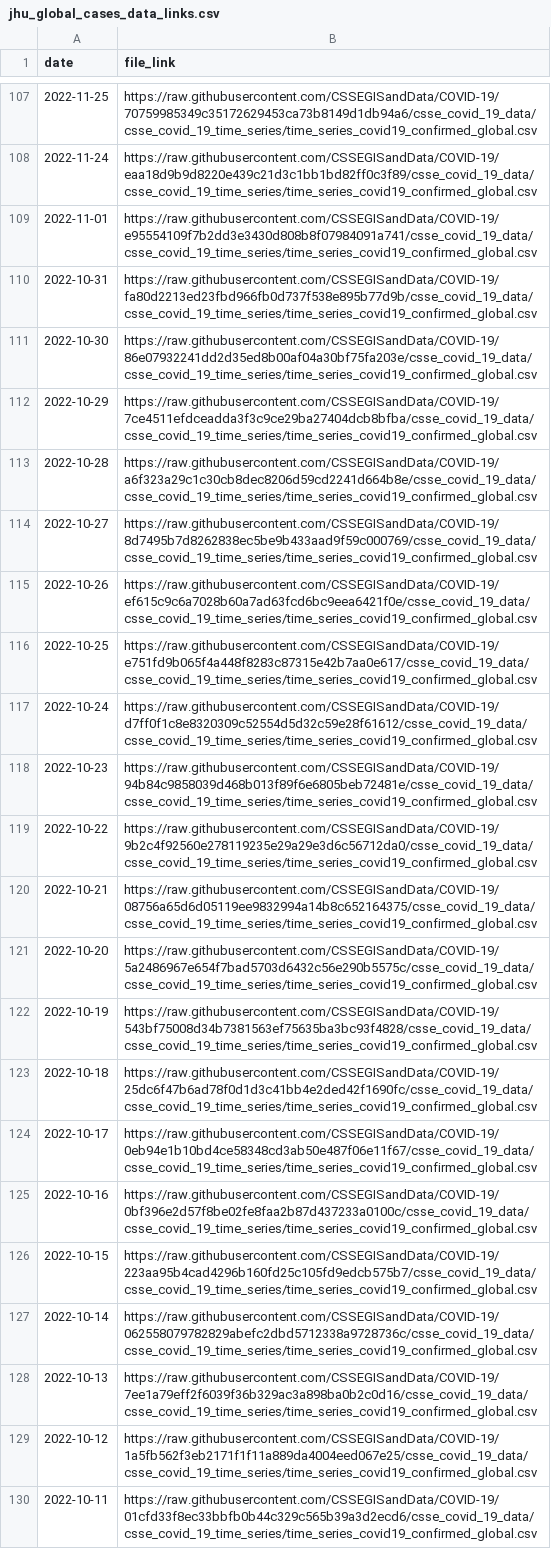
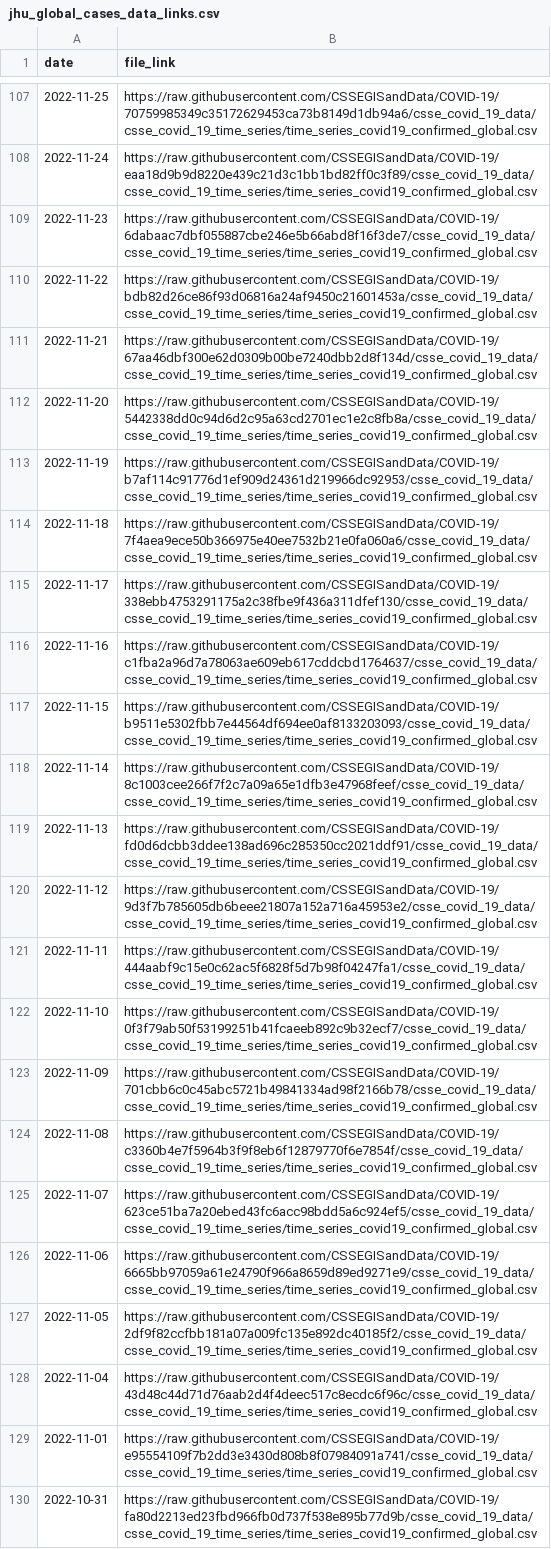
Before and after one commit to reichlab/covidData, a CSV file: data/jhu_global_cases_data_links.csv, drawn as a sheet; only a part is shown, gaps mark what is left out; the shorter side is filled out with more unchanged rows.

```diff
--- a/data/jhu_global_cases_data_links.csv
+++ b/data/jhu_global_cases_data_links.csv
@@ -108,2 +108,22 @@
 2022-11-24,"https://raw.githubusercontent.com/CSSEGISandData/COVID-19/eaa18d9b9d8220e439c21d3c1bb1bd82ff0c3f89/csse_covid_19_data/csse_covid_19_time_series/time_series_covid19_confirmed_global.csv"
+2022-11-23,"https://raw.githubusercontent.com/CSSEGISandData/COVID-19/6dabaac7dbf055887cbe246e5b66abd8f16f3de7/csse_covid_19_data/csse_covid_19_time_series/time_series_covid19_confirmed_global.csv"
+2022-11-22,"https://raw.githubusercontent.com/CSSEGISandData/COVID-19/bdb82d26ce86f93d06816a24af9450c21601453a/csse_covid_19_data/csse_covid_19_time_series/time_series_covid19_confirmed_global.csv"
+2022-11-21,"https://raw.githubusercontent.com/CSSEGISandData/COVID-19/67aa46dbf300e62d0309b00be7240dbb2d8f134d/csse_covid_19_data/csse_covid_19_time_series/time_series_covid19_confirmed_global.csv"
+2022-11-20,"https://raw.githubusercontent.com/CSSEGISandData/COVID-19/5442338dd0c94d6d2c95a63cd2701ec1e2c8fb8a/csse_covid_19_data/csse_covid_19_time_series/time_series_covid19_confirmed_global.csv"
+2022-11-19,"https://raw.githubusercontent.com/CSSEGISandData/COVID-19/b7af114c91776d1ef909d24361d219966dc92953/csse_covid_19_data/csse_covid_19_time_series/time_series_covid19_confirmed_global.csv"
+2022-11-18,"https://raw.githubusercontent.com/CSSEGISandData/COVID-19/7f4aea9ece50b366975e40ee7532b21e0fa060a6/csse_covid_19_data/csse_covid_19_time_series/time_series_covid19_confirmed_global.csv"
+2022-11-17,"https://raw.githubusercontent.com/CSSEGISandData/COVID-19/338ebb4753291175a2c38fbe9f436a311dfef130/csse_covid_19_data/csse_covid_19_time_series/time_series_covid19_confirmed_global.csv"
+2022-11-16,"https://raw.githubusercontent.com/CSSEGISandData/COVID-19/c1fba2a96d7a78063ae609eb617cddcbd1764637/csse_covid_19_data/csse_covid_19_time_series/time_series_covid19_confirmed_global.csv"
+2022-11-15,"https://raw.githubusercontent.com/CSSEGISandData/COVID-19/b9511e5302fbb7e44564df694ee0af8133203093/csse_covid_19_data/csse_covid_19_time_series/time_series_covid19_confirmed_global.csv"
+2022-11-14,"https://raw.githubusercontent.com/CSSEGISandData/COVID-19/8c1003cee266f7f2c7a09a65e1dfb3e47968feef/csse_covid_19_data/csse_covid_19_time_series/time_series_covid19_confirmed_global.csv"
+2022-11-13,"https://raw.githubusercontent.com/CSSEGISandData/COVID-19/fd0d6dcbb3ddee138ad696c285350cc2021ddf91/csse_covid_19_data/csse_covid_19_time_series/time_series_covid19_confirmed_global.csv"
+2022-11-12,"https://raw.githubusercontent.com/CSSEGISandData/COVID-19/9d3f7b785605db6beee21807a152a716a45953e2/csse_covid_19_data/csse_covid_19_time_series/time_series_covid19_confirmed_global.csv"
+2022-11-11,"https://raw.githubusercontent.com/CSSEGISandData/COVID-19/444aabf9c15e0c62ac5f6828f5d7b98f04247fa1/csse_covid_19_data/csse_covid_19_time_series/time_series_covid19_confirmed_global.csv"
+2022-11-10,"https://raw.githubusercontent.com/CSSEGISandData/COVID-19/0f3f79ab50f53199251b41fcaeeb892c9b32ecf7/csse_covid_19_data/csse_covid_19_time_series/time_series_covid19_confirmed_global.csv"
+2022-11-09,"https://raw.githubusercontent.com/CSSEGISandData/COVID-19/701cbb6c0c45abc5721b49841334ad98f2166b78/csse_covid_19_data/csse_covid_19_time_series/time_series_covid19_confirmed_global.csv"
+2022-11-08,"https://raw.githubusercontent.com/CSSEGISandData/COVID-19/c3360b4e7f5964b3f9f8eb6f12879770f6e7854f/csse_covid_19_data/csse_covid_19_time_series/time_series_covid19_confirmed_global.csv"
+2022-11-07,"https://raw.githubusercontent.com/CSSEGISandData/COVID-19/623ce51ba7a20ebed43fc6acc98bdd5a6c924ef5/csse_covid_19_data/csse_covid_19_time_series/time_series_covid19_confirmed_global.csv"
+2022-11-06,"https://raw.githubusercontent.com/CSSEGISandData/COVID-19/6665bb97059a61e24790f966a8659d89ed9271e9/csse_covid_19_data/csse_covid_19_time_series/time_series_covid19_confirmed_global.csv"
+2022-11-05,"https://raw.githubusercontent.com/CSSEGISandData/COVID-19/2df9f82ccfbb181a07a009fc135e892dc40185f2/csse_covid_19_data/csse_covid_19_time_series/time_series_covid19_confirmed_global.csv"
+2022-11-04,"https://raw.githubusercontent.com/CSSEGISandData/COVID-19/43d48c44d71d76aab2d4f4deec517c8ecdc6f96c/csse_covid_19_data/csse_covid_19_time_series/time_series_covid19_confirmed_global.csv"
 2022-11-01,"https://raw.githubusercontent.com/CSSEGISandData/COVID-19/e95554109f7b2dd3e3430d808b8f07984091a741/csse_covid_19_data/csse_covid_19_time_series/time_series_covid19_confirmed_global.csv"
```
